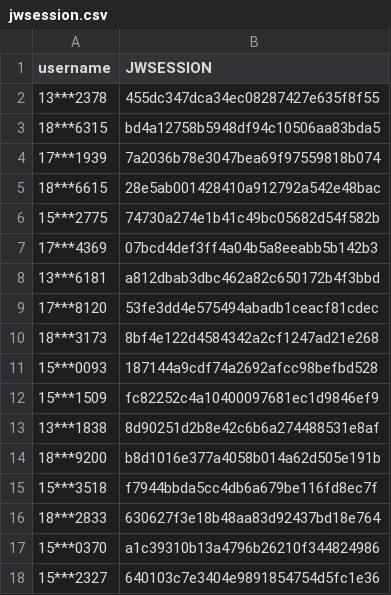
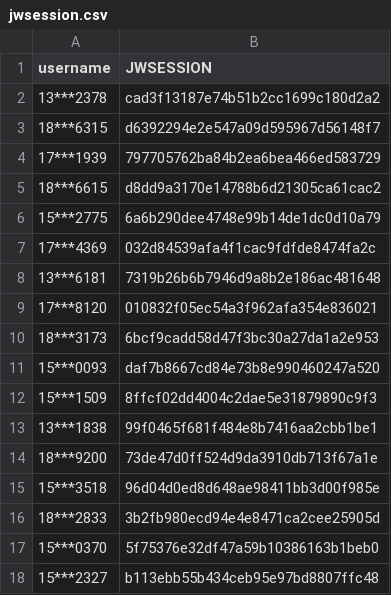
Before and after one commit to wangyuxiang123/XPUWeeklypunch, a CSV file: jwsession.csv, drawn as a sheet.

Commit message:
update

```diff
--- a/jwsession.csv
+++ b/jwsession.csv
@@ -1,18 +1,18 @@
 username,JWSESSION
-13***2378,455dc347dca34ec08287427e635f8f55
-18***6315,bd4a12758b5948df94c10506aa83bda5
-17***1939,7a2036b78e3047bea69f97559818b074
-18***6615,28e5ab001428410a912792a542e48bac
-15***2775,74730a274e1b41c49bc05682d54f582b
-17***4369,07bcd4def3ff4a04b5a8eeabb5b142b3
-13***6181,a812dbab3dbc462a82c650172b4f3bbd
-17***8120,53fe3dd4e575494abadb1ceacf81cdec
-18***3173,8bf4e122d4584342a2cf1247ad21e268
-15***0093,187144a9cdf74a2692afcc98befbd528
-15***1509,fc82252c4a10400097681ec1d9846ef9
-13***1838,8d90251d2b8e42c6b6a274488531e8af
-18***9200,b8d1016e377a4058b014a62d505e191b
-15***3518,f7944bbda5cc4db6a679be116fd8ec7f
-18***2833,630627f3e18b48aa83d92437bd18e764
-15***0370,a1c39310b13a4796b26210f344824986
-15***2327,640103c7e3404e9891854754d5fc1e36
+13***2378,cad3f13187e74b51b2cc1699c180d2a2
+18***6315,d6392294e2e547a09d595967d56148f7
+17***1939,797705762ba84b2ea6bea466ed583729
+18***6615,d8dd9a3170e14788b6d21305ca61cac2
+15***2775,6a6b290dee4748e99b14de1dc0d10a79
+17***4369,032d84539afa4f1cac9fdfde8474fa2c
+13***6181,7319b26b6b7946d9a8b2e186ac481648
+17***8120,010832f05ec54a3f962afa354e836021
+18***3173,6bcf9cadd58d47f3bc30a27da1a2e953
+15***0093,daf7b8667cd84e73b8e990460247a520
+15***1509,8ffcf02dd4004c2dae5e31879890c9f3
+13***1838,99f0465f681f484e8b7416aa2cbb1be1
+18***9200,73de47d0ff524d9da3910db713f67a1e
+15***3518,96d04d0ed8d648ae98411bb3d00f985e
+18***2833,3b2fb980ecd94e4e8471ca2cee25905d
+15***0370,5f75376e32df47a59b10386163b1beb0
+15***2327,b113ebb55b434ceb95e97bd8807ffc48
```
